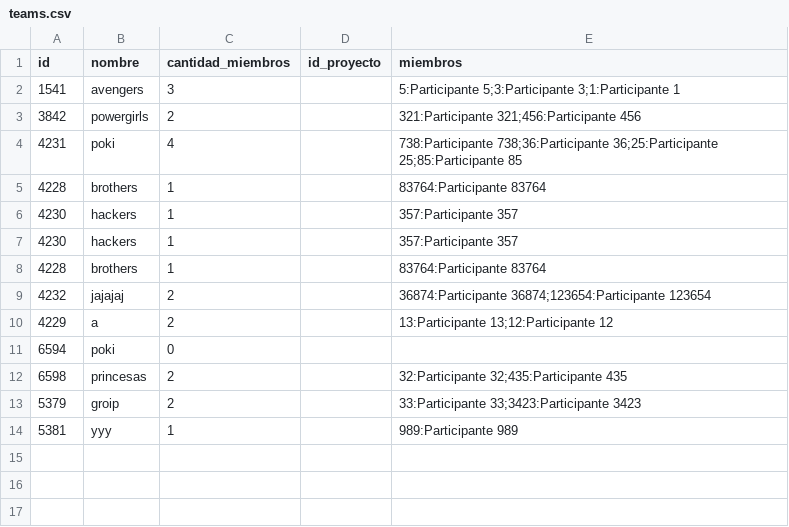
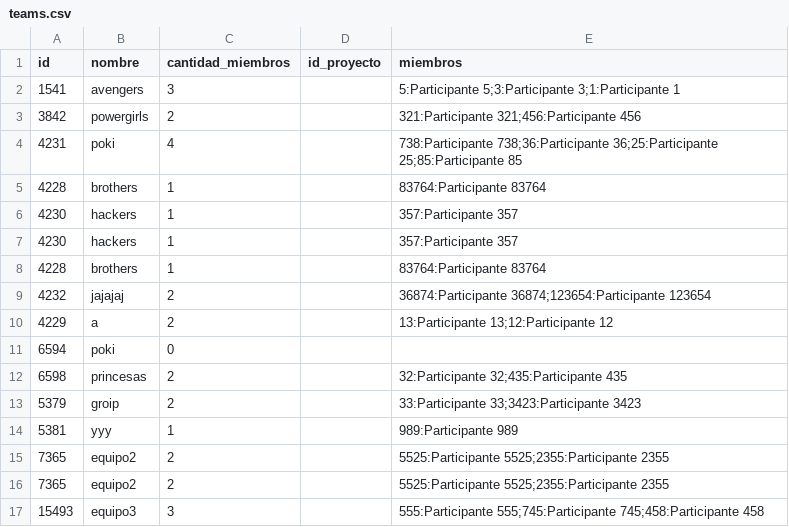
Before and after one commit to sofism01/Code4Future, a CSV file: Code4Future/teams.csv, drawn as a sheet.

```diff
--- a/Code4Future/teams.csv
+++ b/Code4Future/teams.csv
@@ -14 +14,4 @@ id, nombre, cantidad_miembros, id_proyecto, miembros
 5381, yyy, 1, , 989:Participante 989
+7365, equipo2, 2, , 5525:Participante 5525;2355:Participante 2355
+7365, equipo2, 2, , 5525:Participante 5525;2355:Participante 2355
+15493, equipo3, 3, , 555:Participante 555;745:Participante 745;458:Participante 458
```
Also changed, not shown: Code4Future/projects.csv, 6 other files.
